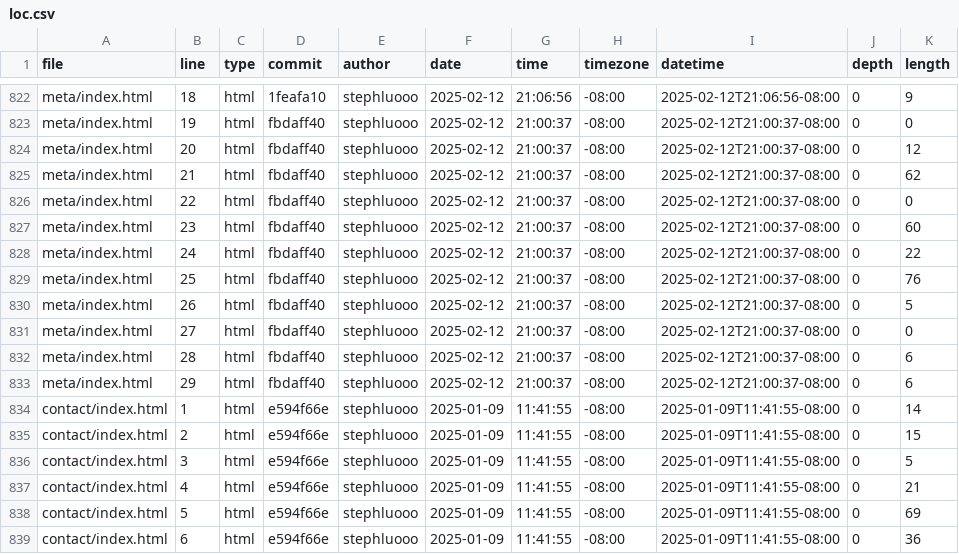
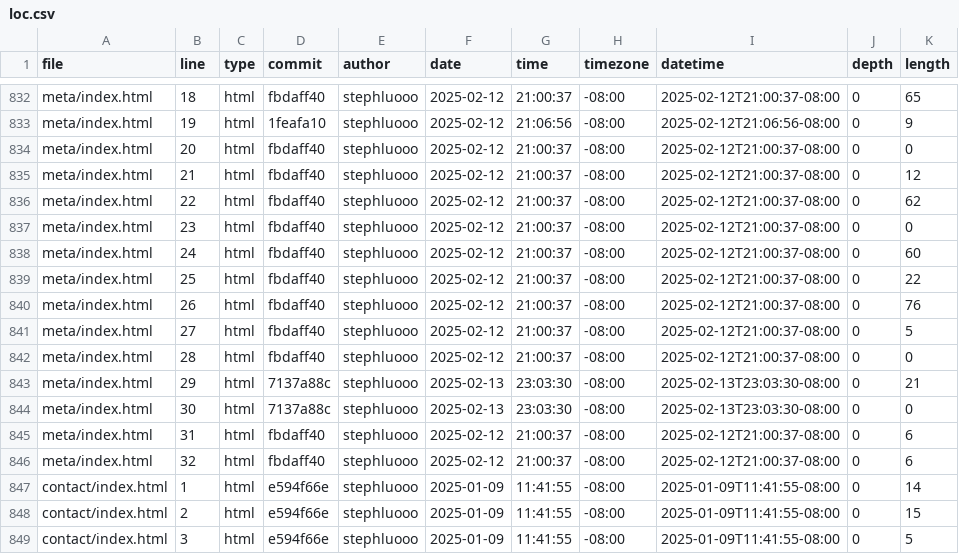
Before and after one commit to stephluooo/portfolio, a CSV file: meta/loc.csv, drawn as a sheet; only a part is shown, gaps mark what is left out; the shorter side is filled out with more unchanged rows; addresses are those after the commit; the diff covers the shown part only; the diff names each change by its address in the sheet, - before the commit and + after, or states it on an @@ line.

```diff
--- a/meta/loc.csv
+++ b/meta/loc.csv
-D832 (commit): 1feafa10
+D832 (commit): fbdaff40
-G832 (time): 21:06:56
+G832 (time): 21:00:37
-I832 (datetime): 2025-02-12T21:06:56-08:00
+I832 (datetime): 2025-02-12T21:00:37-08:00
-K832 (length): 9
+K832 (length): 65
-D833 (commit): fbdaff40
+D833 (commit): 1feafa10
-G833 (time): 21:00:37
+G833 (time): 21:06:56
-I833 (datetime): 2025-02-12T21:00:37-08:00
+I833 (datetime): 2025-02-12T21:06:56-08:00
-K833 (length): 0
+K833 (length): 9
-K834 (length): 12
+K834 (length): 0
-K835 (length): 62
+K835 (length): 12
-K836 (length): 0
+K836 (length): 62
-K837 (length): 60
+K837 (length): 0
-K838 (length): 22
+K838 (length): 60
-K839 (length): 76
+K839 (length): 22
-K840 (length): 5
+K840 (length): 76
-K841 (length): 0
+K841 (length): 5
-K842 (length): 6
+K842 (length): 0
-D843 (commit): fbdaff40
+D843 (commit): 7137a88c
-F843 (date): 2025-02-12
+F843 (date): 2025-02-13
-G843 (time): 21:00:37
+G843 (time): 23:03:30
-I843 (datetime): 2025-02-12T21:00:37-08:00
+I843 (datetime): 2025-02-13T23:03:30-08:00
-K843 (length): 6
+K843 (length): 21
+row 844: meta/index.html | 30 | html | 7137a88c | stephluooo | 2025-02-13 | 23:03:30 | -08:00 | 2025-02-13T23:03:30-08:00 | 0 | 0
+row 845: meta/index.html | 31 | html | fbdaff40 | stephluooo | 2025-02-12 | 21:00:37 | -08:00 | 2025-02-12T21:00:37-08:00 | 0 | 6
+row 846: meta/index.html | 32 | html | fbdaff40 | stephluooo | 2025-02-12 | 21:00:37 | -08:00 | 2025-02-12T21:00:37-08:00 | 0 | 6
```
Also changed, not shown: 10 added rows and 29 edited cells elsewhere in this file.
